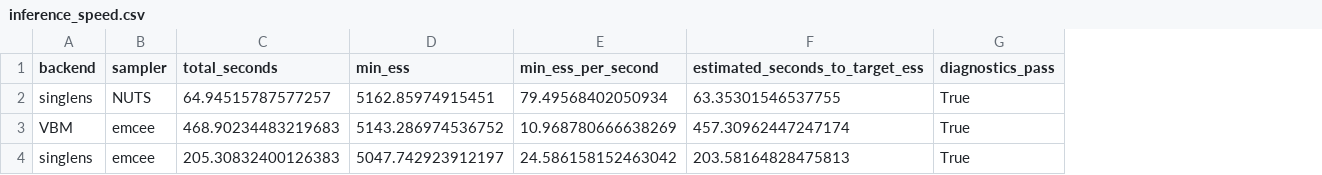
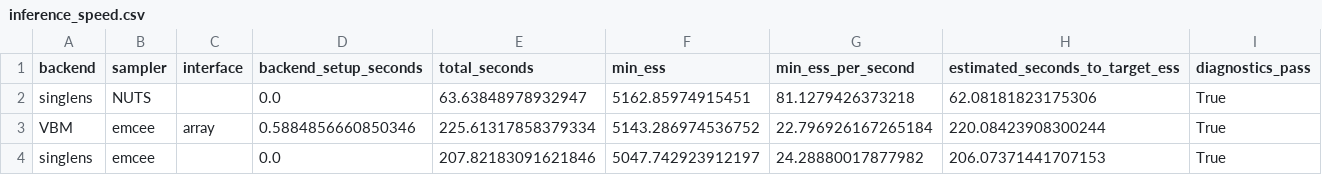
Before and after one commit to ShotaMiyazaki94/singlens, a CSV file: example/compare-single-vbml/outputs/inference_speed.csv, drawn as a sheet; addresses are those after the commit; the diff names each change by its address in the sheet, - before the commit and + after, or states it on an @@ line.

Commit message:
Update inference benchmark and streamline documentation

```diff
--- a/example/compare-single-vbml/outputs/inference_speed.csv
+++ b/example/compare-single-vbml/outputs/inference_speed.csv
+column C (interface), row 3: array
+column D (backend_setup_seconds), rows 2-4: 0.0 | 0.5884856660850346 | 0.0
-E2 (total_seconds): 64.94515787577257
+E2 (total_seconds): 63.63848978932947
-G2 (min_ess_per_second): 79.49568402050934
+G2 (min_ess_per_second): 81.1279426373218
-H2 (estimated_seconds_to_target_ess): 63.35301546537755
+H2 (estimated_seconds_to_target_ess): 62.08181823175306
-E3 (total_seconds): 468.90234483219683
+E3 (total_seconds): 225.61317858379334
-G3 (min_ess_per_second): 10.968780666638269
+G3 (min_ess_per_second): 22.796926167265184
-H3 (estimated_seconds_to_target_ess): 457.30962447247174
+H3 (estimated_seconds_to_target_ess): 220.08423908300244
-E4 (total_seconds): 205.30832400126383
+E4 (total_seconds): 207.82183091621846
-G4 (min_ess_per_second): 24.586158152463042
+G4 (min_ess_per_second): 24.28880017877982
-H4 (estimated_seconds_to_target_ess): 203.58164828475813
+H4 (estimated_seconds_to_target_ess): 206.07371441707153
```
Also changed, not shown: 26 other files.
